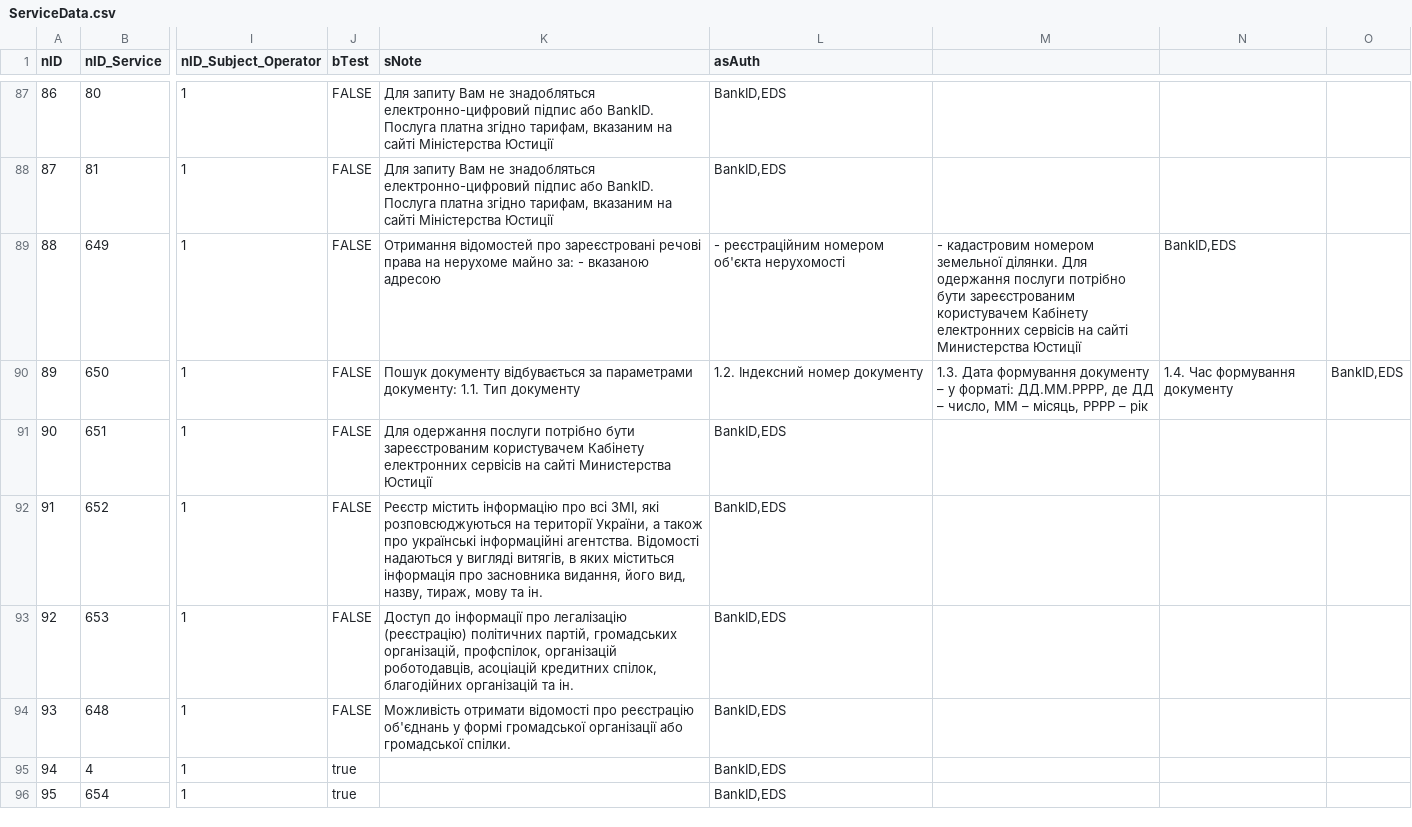
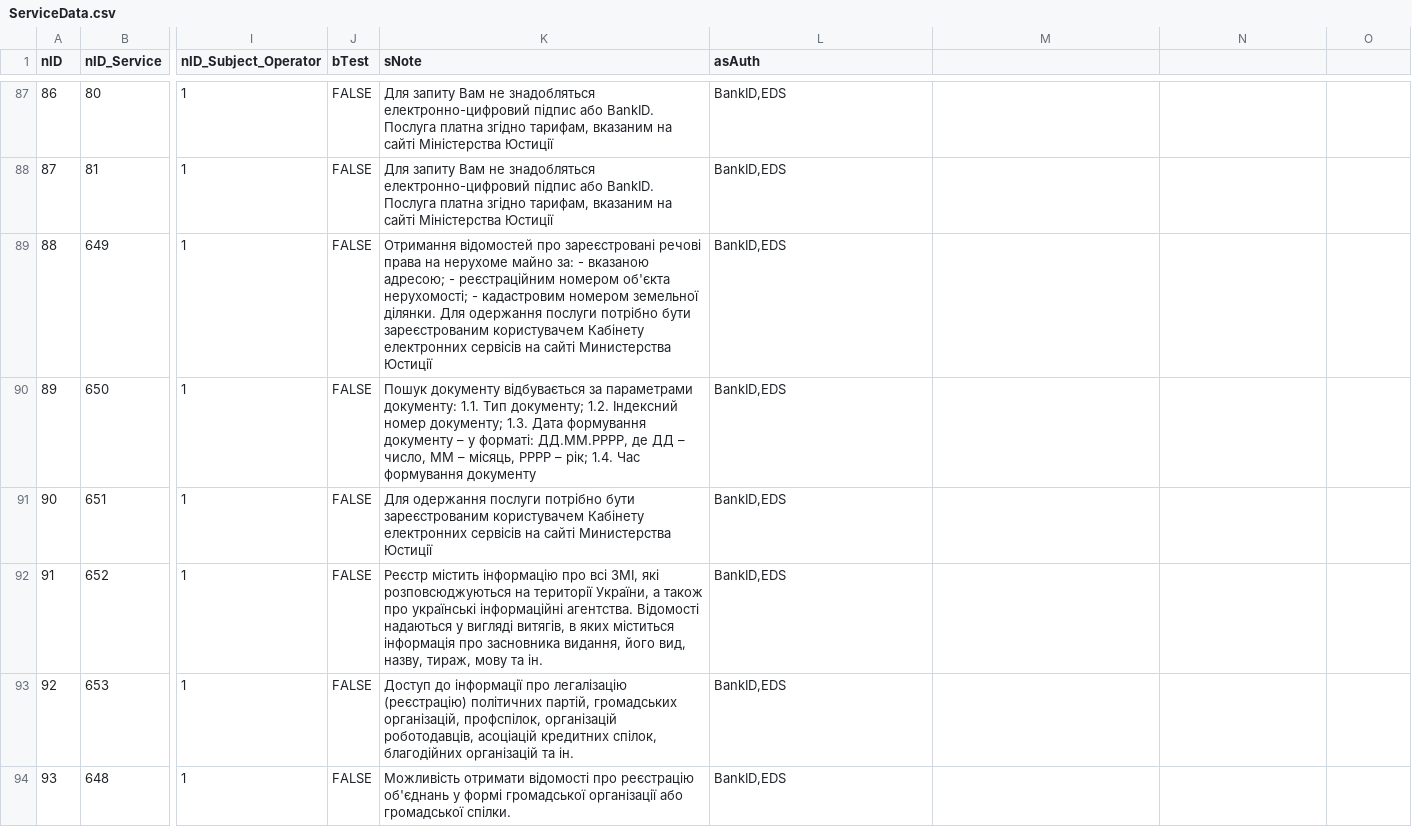
Before and after one commit to e-government-ua/_Kiev, a CSV file: wf-central/src/main/resources/data/ServiceData.csv, drawn as a sheet; only a part is shown, gaps mark what is left out; the shorter side is filled out with more unchanged rows; the diff names each change by its address in the sheet, - before the commit and + after, or states it on an @@ line.

Commit message:
fixed https://github.com/e-government-ua/i/issues/386

```diff
--- a/wf-central/src/main/resources/data/ServiceData.csv
+++ b/wf-central/src/main/resources/data/ServiceData.csv
-K89 (sNote): …- вказаною адресою
+K89 (sNote): …- вказаною адресою; - реєстраційним номером об'єкта нерухомості; - кадастровим номером земельної ділянки. Для одержання послуги потрібно бути зареєстрованим користувачем Кабінету електронних сервісів на сайті Министерства Юстиції
-L89 (asAuth): - реєстраційним номером об'єкта нерухомості
+L89 (asAuth): BankID,EDS
-M89: - кадастровим номером земельної ділянки. Для одержання послуги потрібно бути зареєстрованим користувачем Кабінету електронних сервісів на сайті Министерства Юстиції
+M89: (empty)
-N89: BankID,EDS
+N89: (empty)
-K90 (sNote): …1.1. Тип документу
+K90 (sNote): …1.1. Тип документу; 1.2. Індексний номер документу; 1.3. Дата формування документу – у форматі: ДД.ММ.РРРР, де ДД – число, ММ – місяць, РРРР – рік; 1.4. Час формування документу
-L90 (asAuth): 1.2. Індексний номер документу
+L90 (asAuth): BankID,EDS
-M90: 1.3. Дата формування документу – у форматі: ДД.ММ.РРРР, де ДД – число, ММ – місяць, РРРР – рік
+M90: (empty)
-N90: 1.4. Час формування документу
+N90: (empty)
-O90: BankID,EDS
+O90: (empty)
```
